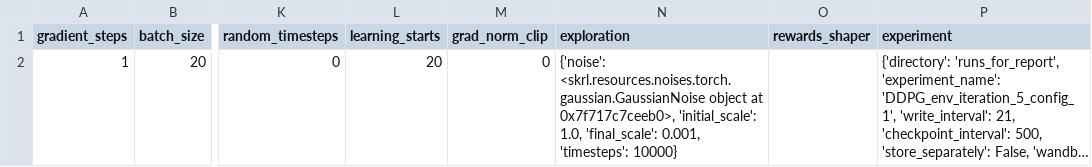
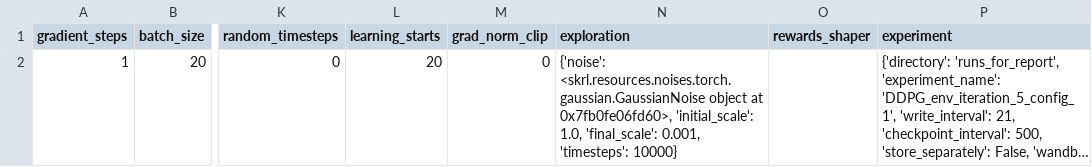
Before and after one commit to kasperfg16/p8_sewbot, a CSV file: runs_for_report/DDPG_env_iteration_5_config_1/run_config_csvfile.csv, drawn as a sheet; only a part is shown, gaps mark what is left out; long unchanged cells end in …; the diff names each change by its address in the sheet, - before the commit and + after, or states it on an @@ line.

```diff
--- a/runs_for_report/DDPG_env_iteration_5_config_1/run_config_csvfile.csv
+++ b/runs_for_report/DDPG_env_iteration_5_config_1/run_config_csvfile.csv
-N2 (exploration): …object at 0x7f717c7ceeb0>, 'initial_scale': 1.0,…
+N2 (exploration): …object at 0x7fb0fe06fd60>, 'initial_scale': 1.0,…
```
